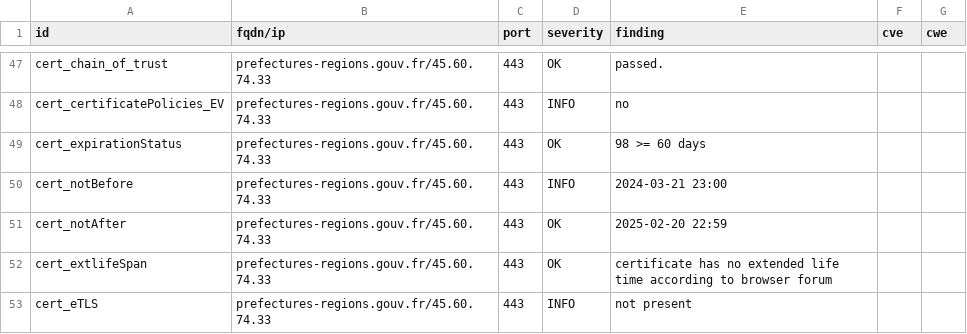
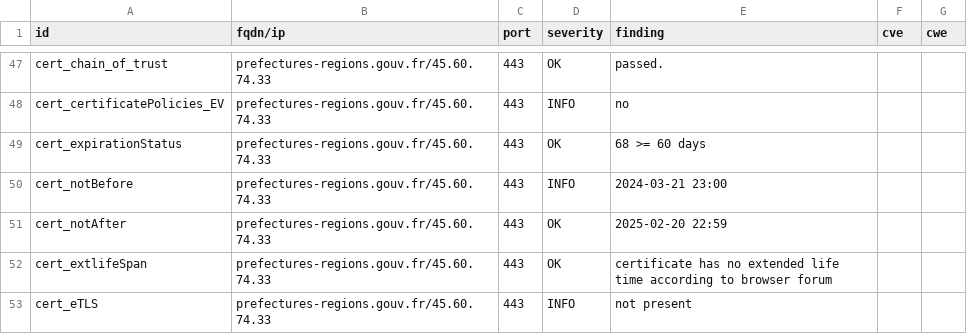
Before and after one commit to GKO-org/dashlordPrd5, a CSV file: results/aHR0cHM6Ly9wcmVmZWN0dXJlcy1yZWdpb25zLmdvdXYuZnI=/testssl.csv, drawn as a sheet; only a part is shown, gaps mark what is left out.

```diff
--- a/results/aHR0cHM6Ly9wcmVmZWN0dXJlcy1yZWdpb25zLmdvdXYuZnI=/testssl.csv
+++ b/results/aHR0cHM6Ly9wcmVmZWN0dXJlcy1yZWdpb25zLmdvdXYuZnI=/testssl.csv
@@ -48,3 +48,3 @@
 "cert_certificatePolicies_EV","prefectures-regions.gouv.fr/45.60.74.33","443","INFO","no","",""
-"cert_expirationStatus","prefectures-regions.gouv.fr/45.60.74.33","443","OK","98 >= 60 days","",""
+"cert_expirationStatus","prefectures-regions.gouv.fr/45.60.74.33","443","OK","68 >= 60 days","",""
 "cert_notBefore","prefectures-regions.gouv.fr/45.60.74.33","443","INFO","2024-03-21 23:00","",""
```
Also changed, not shown: 8 other files.
